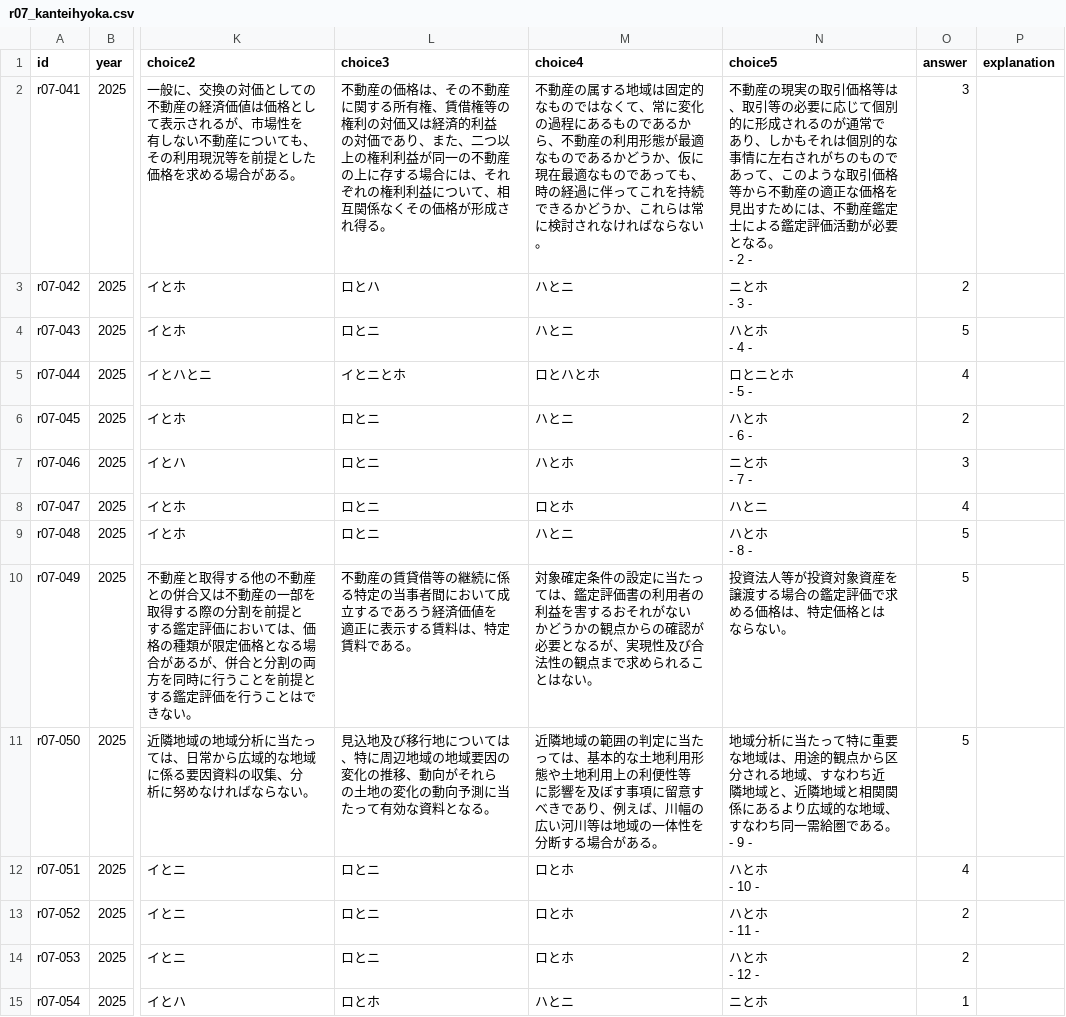
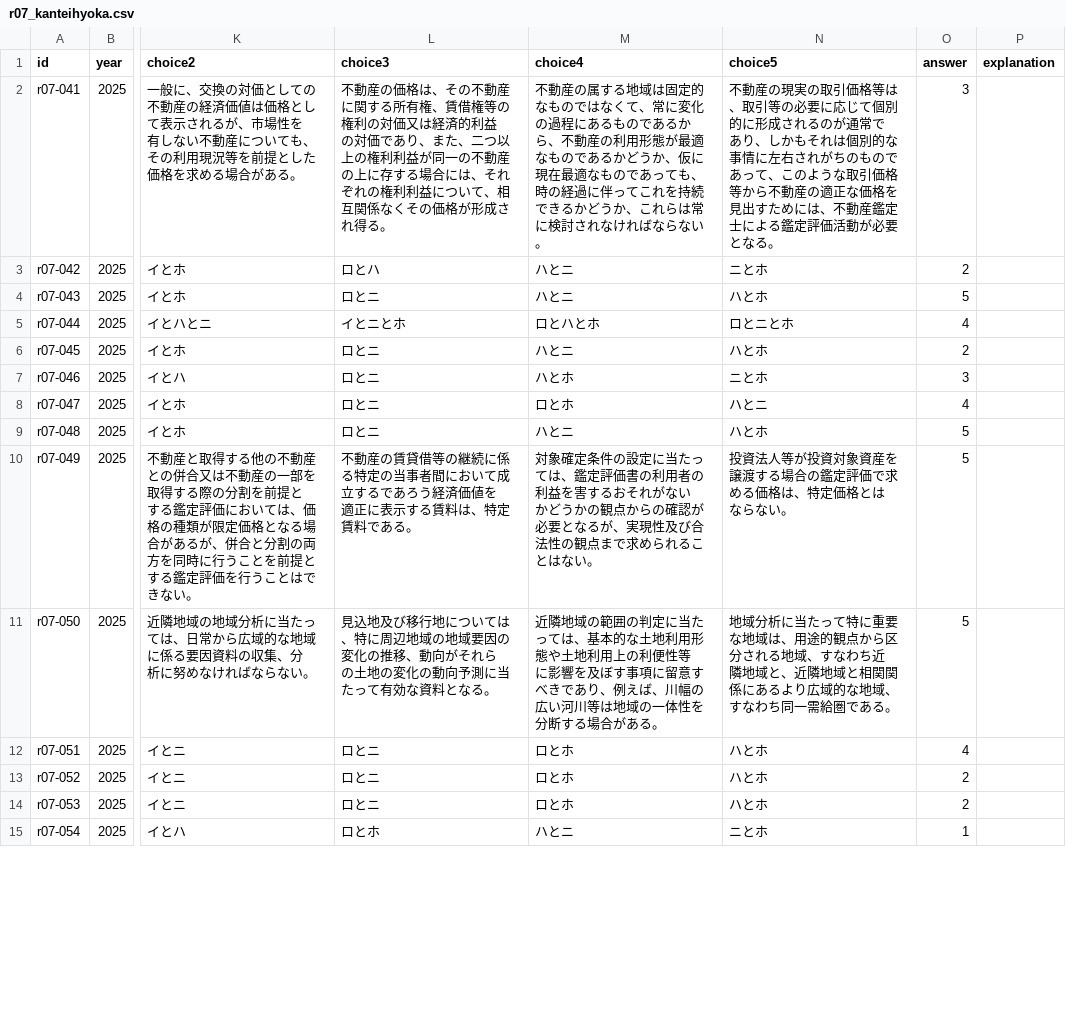
Before and after one commit to AkiraIto27/RealEstateAppraiserQuestions, a CSV file: data/r07_kanteihyoka.csv, drawn as a sheet; only a part is shown, gaps mark what is left out; ↵ is a line break in a cell; the diff covers the shown part only; the diff names each change by its address in the sheet, - before the commit and + after, or states it on an @@ line.

```diff
--- a/data/r07_kanteihyoka.csv
+++ b/data/r07_kanteihyoka.csv
-N2 (choice5): …となる。 ↵ - 2 -
+N2 (choice5): …となる。
-N3 (choice5): ニとホ ↵ - 3 -
+N3 (choice5): ニとホ
-N4 (choice5): ハとホ ↵ - 4 -
+N4 (choice5): ハとホ
-N5 (choice5): ロとニとホ ↵ - 5 -
+N5 (choice5): ロとニとホ
-N6 (choice5): ハとホ ↵ - 6 -
+N6 (choice5): ハとホ
-N7 (choice5): ニとホ ↵ - 7 -
+N7 (choice5): ニとホ
-N9 (choice5): ハとホ ↵ - 8 -
+N9 (choice5): ハとホ
-N11 (choice5): …である。 ↵ - 9 -
+N11 (choice5): …である。
-N12 (choice5): ハとホ ↵ - 10 -
+N12 (choice5): ハとホ
-N13 (choice5): ハとホ ↵ - 11 -
+N13 (choice5): ハとホ
-N14 (choice5): ハとホ ↵ - 12 -
+N14 (choice5): ハとホ
```
Also changed, not shown: 19 edited cells elsewhere in this file, data/r06_gyousei.csv, data/r06_kanteihyoka.csv, 23 other files.
